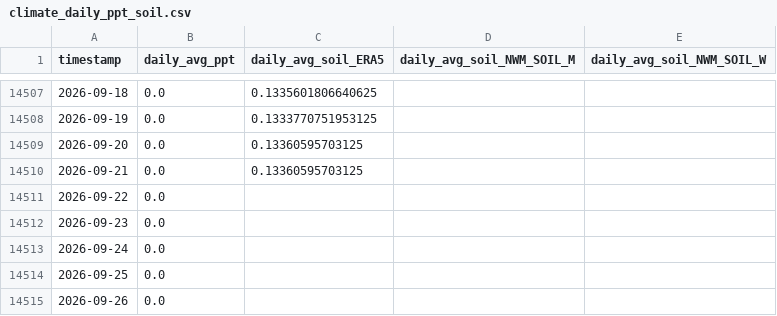
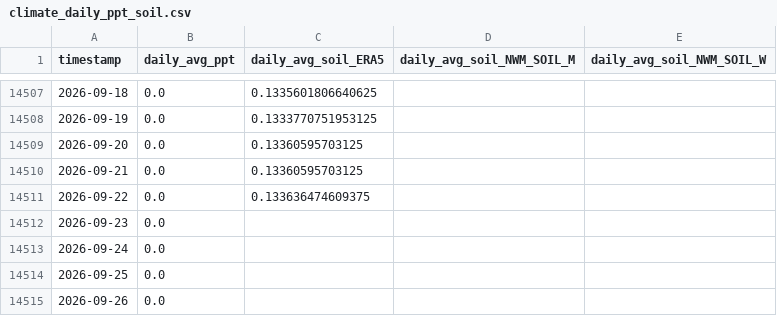
Before and after one commit to AntonioAPDL/antonio-aguirre.github.io, a CSV file: climate_daily_ppt_soil.csv, drawn as a sheet; only a part is shown, gaps mark what is left out.

```diff
--- a/climate_daily_ppt_soil.csv
+++ b/climate_daily_ppt_soil.csv
@@ -14510,3 +14510,3 @@ timestamp,daily_avg_ppt,daily_avg_soil_ERA5,daily_avg_soil_NWM_SOIL_M,daily_avg_
 2026-09-21,0.0,0.13360595703125,,
-2026-09-22,0.0,,,
+2026-09-22,0.0,0.133636474609375,,
 2026-09-23,0.0,,,
```
Also changed, not shown: climate_series_status.csv, soil_moisture_data/soil_moisture_big_trees_daily_avg_1987_2023.csv, 2 other files.
